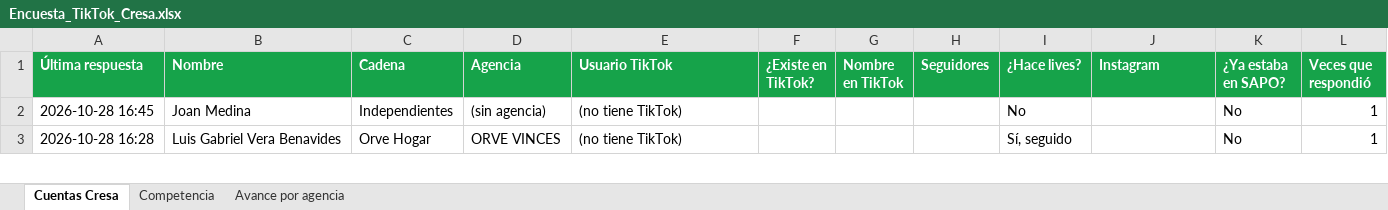
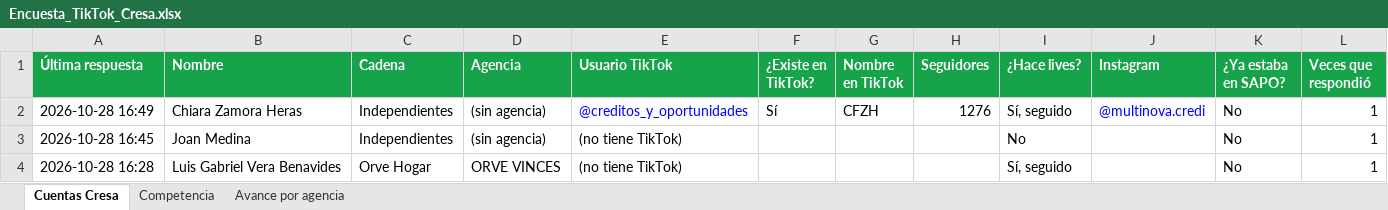
Before and after one commit to cdizquierdoc-hub/monitor-lives-tiktok, an Excel workbook: data/encuesta/Encuesta_TikTok_Cresa.xlsx, sheet Cuentas Cresa, drawn as a sheet; only a part is shown; values as stored, in another font and other column widths than the file's, no borders; the diff names each change by its address in the sheet, - before the commit and + after, or states it on an @@ line.

```diff
--- a/data/encuesta/Encuesta_TikTok_Cresa.xlsx (sheet Cuentas Cresa)
+++ b/data/encuesta/Encuesta_TikTok_Cresa.xlsx (sheet Cuentas Cresa)
+row 2: 2026-10-28 16:49 | Chiara Zamora Heras | Independientes | (sin agencia) | @creditos_y_oportunidades | Sí | CFZH | 1276 | Sí, seguido | @multinova.credi | No | 1
```
Also changed, not shown: sheet Competencia, sheet Avance por agencia, 6 other files.
